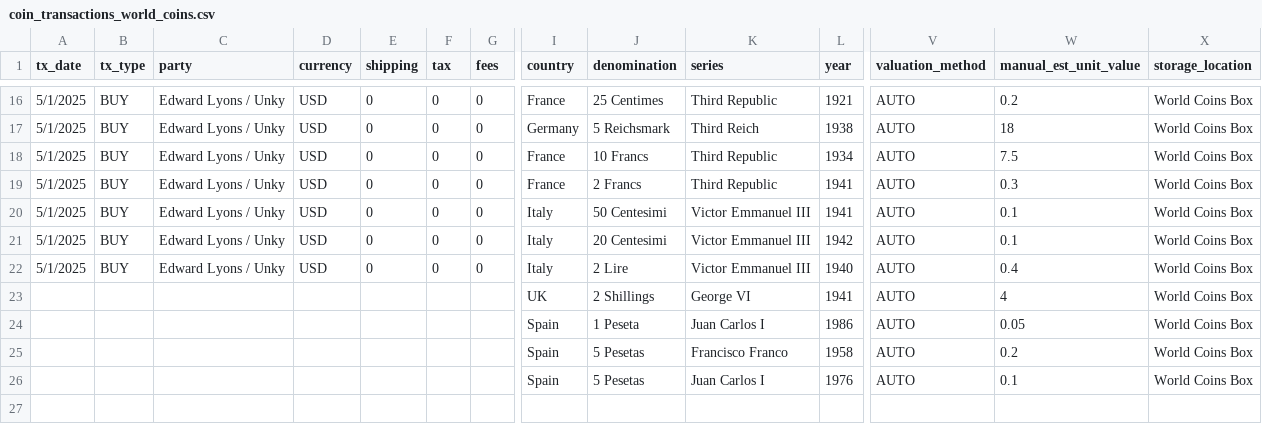
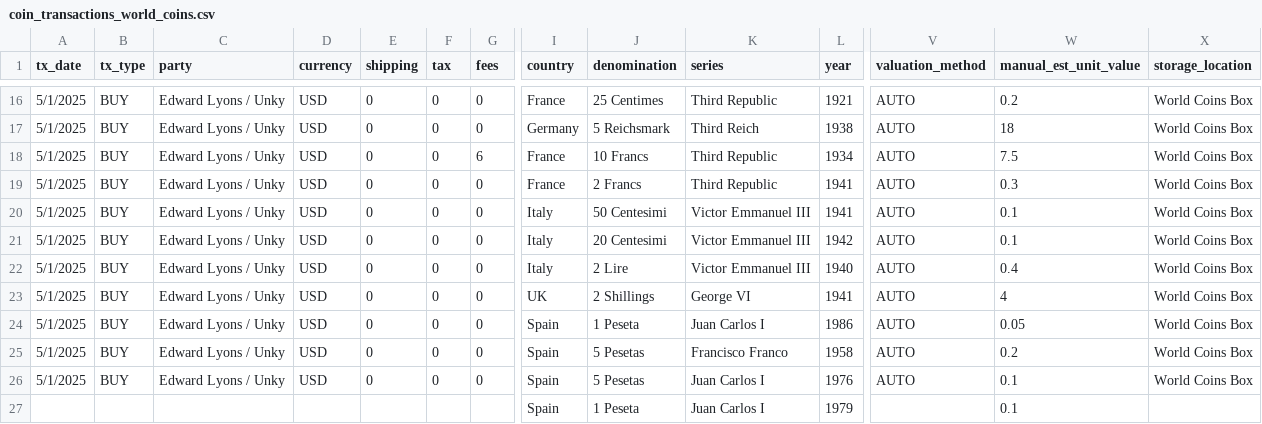
Before and after one commit to HunterProgram22/CoinApp, a CSV file: upload_templates/Coin Transactions Data/coin_transactions_world_coins.csv, drawn as a sheet; only a part is shown, gaps mark what is left out; addresses are those after the commit; rows hold the shown columns only; the diff names each change by its address in the sheet, - before the commit and + after, or states it on an @@ line.

```diff
--- a/upload_templates/Coin Transactions Data/coin_transactions_world_coins.csv
+++ b/upload_templates/Coin Transactions Data/coin_transactions_world_coins.csv
-G18 (fees): 0
+G18 (fees): 6
-A23:A25 (tx_date): (empty)
+A23:A25 (tx_date): 5/1/2025
-B23:B25 (tx_type): (empty)
+B23:B25 (tx_type): BUY
-C23:C25 (party): (empty)
+C23:C25 (party): Edward Lyons / Unky
-D23:D25 (currency): (empty)
+D23:D25 (currency): USD
-E23:E25 (shipping): (empty)
+E23:E25 (shipping): 0
-F23:F25 (tax): (empty)
+F23:F25 (tax): 0
-G23:G25 (fees): (empty)
+G23:G25 (fees): 0
+row 26: 5/1/2025 | BUY | Edward Lyons / Unky | USD | 0 | 0 | 0 | Spain | 5 Pesetas | Juan Carlos I | 1976 | AUTO | 0.1 | World Coins Box
-J27 (denomination): 5 Pesetas
+J27 (denomination): 1 Peseta
-L27 (year): 1976
+L27 (year): 1979
-V27 (valuation_method): AUTO
+V27 (valuation_method): (empty)
-X27 (storage_location): World Coins Box
+X27 (storage_location): (empty)
```
Also changed, not shown: upload_templates/Coin Master Data/coin_master_world_coins.csv, 2 other files.
